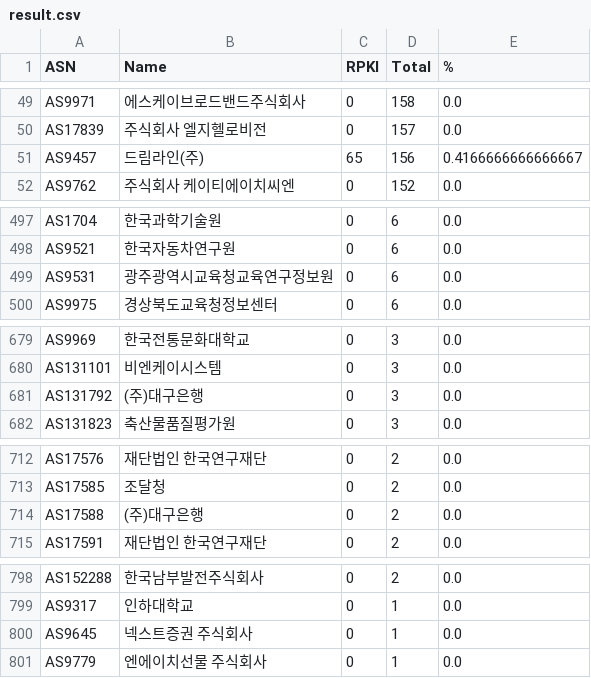
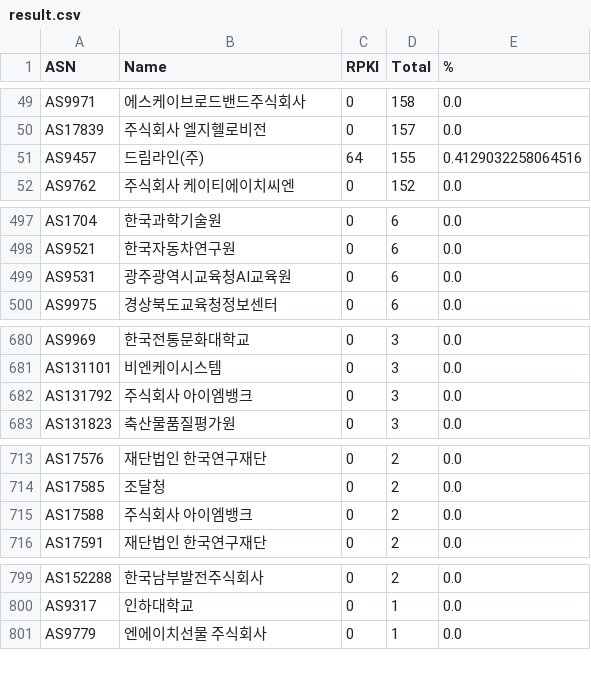
Before and after one commit to dxdxdt/rpki-tracker-kr, a CSV file: result.csv, drawn as a sheet; only a part is shown, gaps mark what is left out; the diff covers the shown part only.

```diff
--- a/result.csv
+++ b/result.csv
@@ -50,3 +50,3 @@ AS9971,에스케이브로드밴드주식회사,0,158,0.0
 AS17839,주식회사 엘지헬로비전,0,157,0.0
-AS9457,드림라인(주),65,156,0.4166666666666667
+AS9457,드림라인(주),64,155,0.4129032258064516
 AS9762,주식회사 케이티에이치씨엔,0,152,0.0
@@ -498,3 +498,3 @@ AS1704,한국과학기술원,0,6,0.0
 AS9521,한국자동차연구원,0,6,0.0
-AS9531,광주광역시교육청교육연구정보원,0,6,0.0
+AS9531,광주광역시교육청AI교육원,0,6,0.0
 AS9975,경상북도교육청정보센터,0,6,0.0
@@ -680,3 +681,3 @@ AS9969,한국전통문화대학교,0,3,0.0
 AS131101,비엔케이시스템,0,3,0.0
-AS131792,(주)대구은행,0,3,0.0
+AS131792,주식회사 아이엠뱅크,0,3,0.0
 AS131823,축산물품질평가원,0,3,0.0
@@ -713,3 +714,3 @@ AS17576,재단법인 한국연구재단,0,2,0.0
 AS17585,조달청,0,2,0.0
-AS17588,(주)대구은행,0,2,0.0
+AS17588,주식회사 아이엠뱅크,0,2,0.0
 AS17591,재단법인 한국연구재단,0,2,0.0
@@ -799,3 +800,2 @@ AS152288,한국남부발전주식회사,0,2,0.0
 AS9317,인하대학교,0,1,0.0
-AS9645,넥스트증권 주식회사,0,1,0.0
 AS9779,엔에이치선물 주식회사,0,1,0.0
```
Also changed, not shown: 3 added rows, 2 removed rows and 7 edited cells elsewhere in this file, 6 other files.
